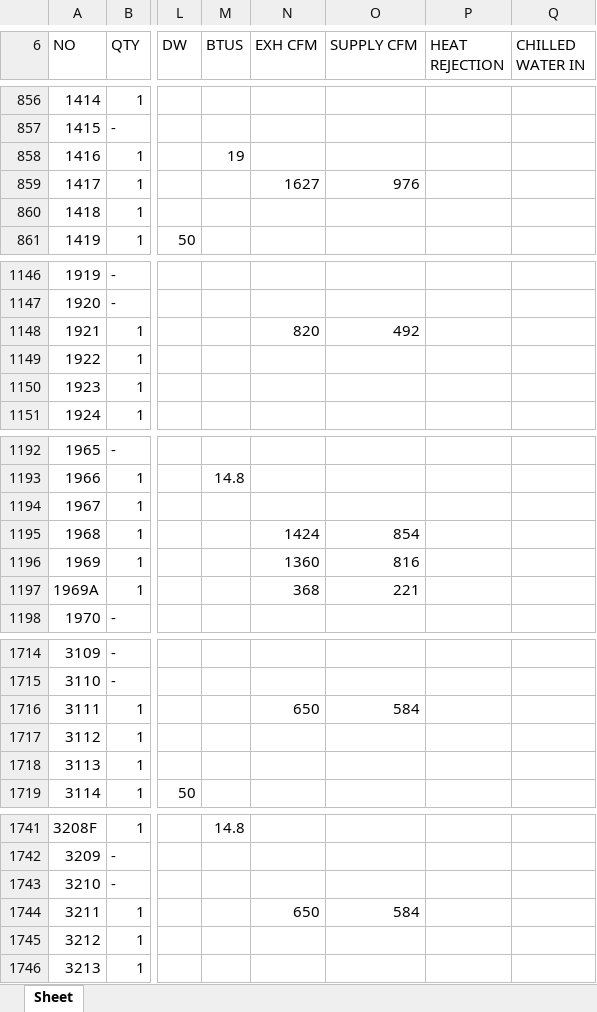
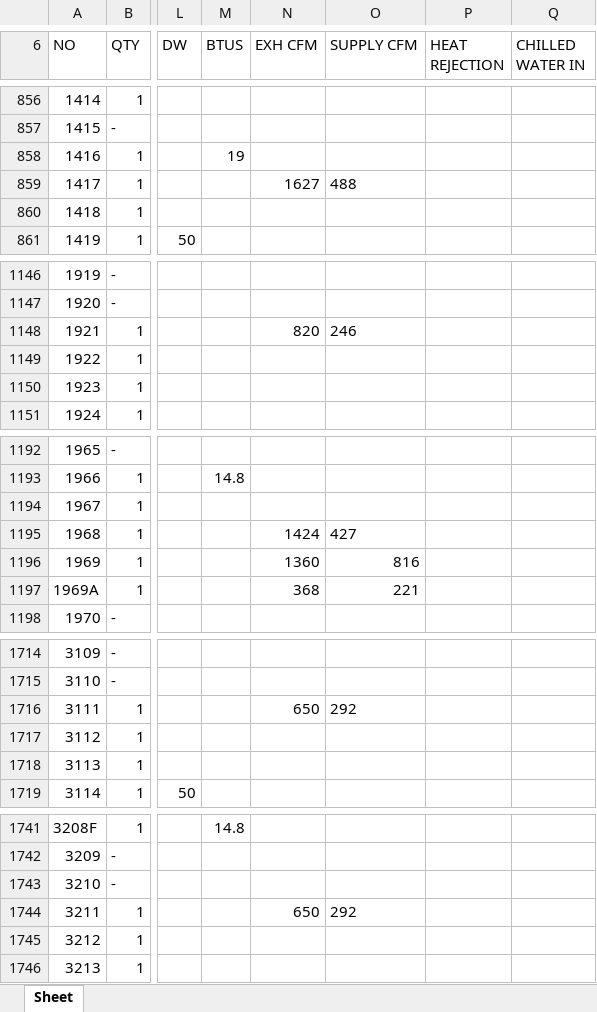
Before and after one commit to sigalant/SDI_Tools, an Excel workbook: Bulk Loads/1023/_PRELIMINARY UTILITY EXPORT - FS_formatted.xlsx, sheet Sheet, drawn as a sheet; only a part is shown, gaps mark what is left out; values as stored, in another font and other column widths than the file's, no borders; charts and pictures not drawn; the diff covers the shown part only; the diff names each change by its address in the sheet, - before the commit and + after, or states it on an @@ line.

```diff
--- a/Bulk Loads/1023/_PRELIMINARY UTILITY EXPORT - FS_formatted.xlsx (sheet Sheet)
+++ b/Bulk Loads/1023/_PRELIMINARY UTILITY EXPORT - FS_formatted.xlsx (sheet Sheet)
-O859 (SUPPLY CFM): 976
+O859 (SUPPLY CFM): 488
-O1148 (SUPPLY CFM): 492
+O1148 (SUPPLY CFM): 246
-O1195 (SUPPLY CFM): 854
+O1195 (SUPPLY CFM): 427
-O1716 (SUPPLY CFM): 584
+O1716 (SUPPLY CFM): 292
-O1744 (SUPPLY CFM): 584
+O1744 (SUPPLY CFM): 292
```
Also changed, not shown: 8 edited cells elsewhere in this sheet, Bulk Loads/0923/_PRELIMINARY UTILITY EXPORT - FS_formatted.xlsx, Bulk Loads/1123/_PRELIMINARY UTILITY EXPORT - FS_formatted.xlsx, 11 other files.
